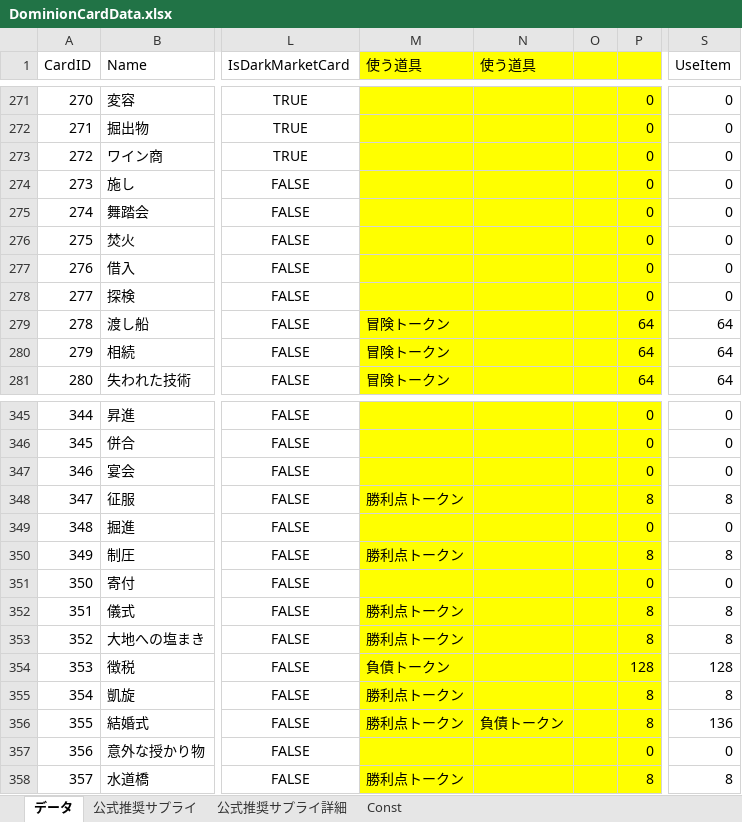
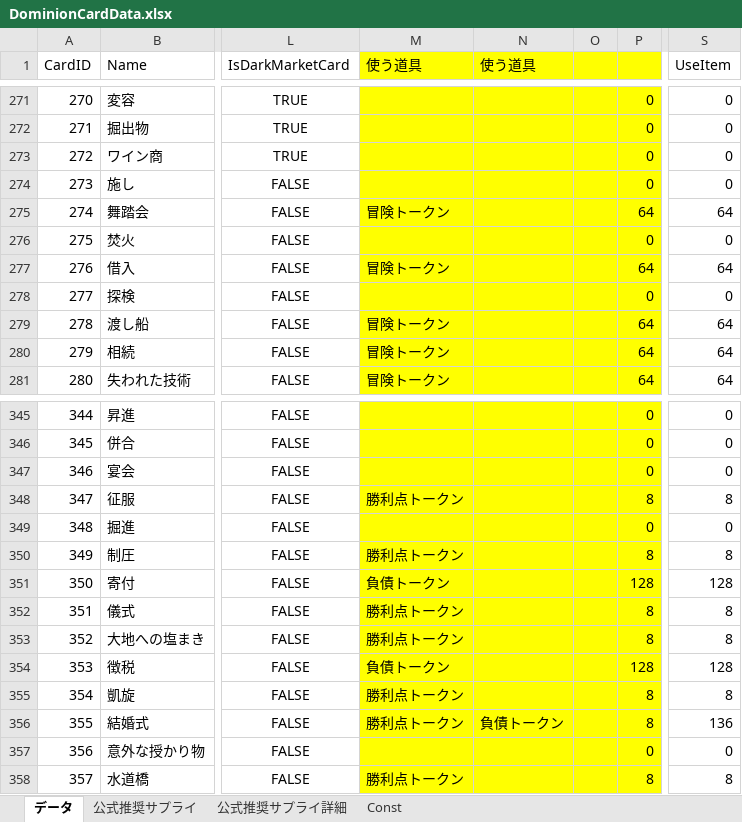
Before and after one commit to xxi-noxx/DominionRandomizer, an Excel workbook: RandomSelector/App_Data/DominionCardData.xlsx, sheet データ, drawn as a sheet; only a part is shown, gaps mark what is left out; values as stored, in another font and other column widths than the file's, no borders; the diff covers the shown part only; the diff names each change by its address in the sheet, - before the commit and + after, or states it on an @@ line.

```diff
--- a/RandomSelector/App_Data/DominionCardData.xlsx (sheet データ)
+++ b/RandomSelector/App_Data/DominionCardData.xlsx (sheet データ)
-M275 (使う道具): (empty)
+M275 (使う道具): 冒険トークン
-P275: 0
+P275: 64
-S275 (UseItem): 0
+S275 (UseItem): 64
-M277 (使う道具): (empty)
+M277 (使う道具): 冒険トークン
-P277: 0
+P277: 64
-S277 (UseItem): 0
+S277 (UseItem): 64
-M351 (使う道具): (empty)
+M351 (使う道具): 負債トークン
-P351: 0
+P351: 128
-S351 (UseItem): 0
+S351 (UseItem): 128
```
Also changed, not shown: 50 added rows elsewhere in this sheet, sheet Const, formulas that keep their value, 1 other file.
